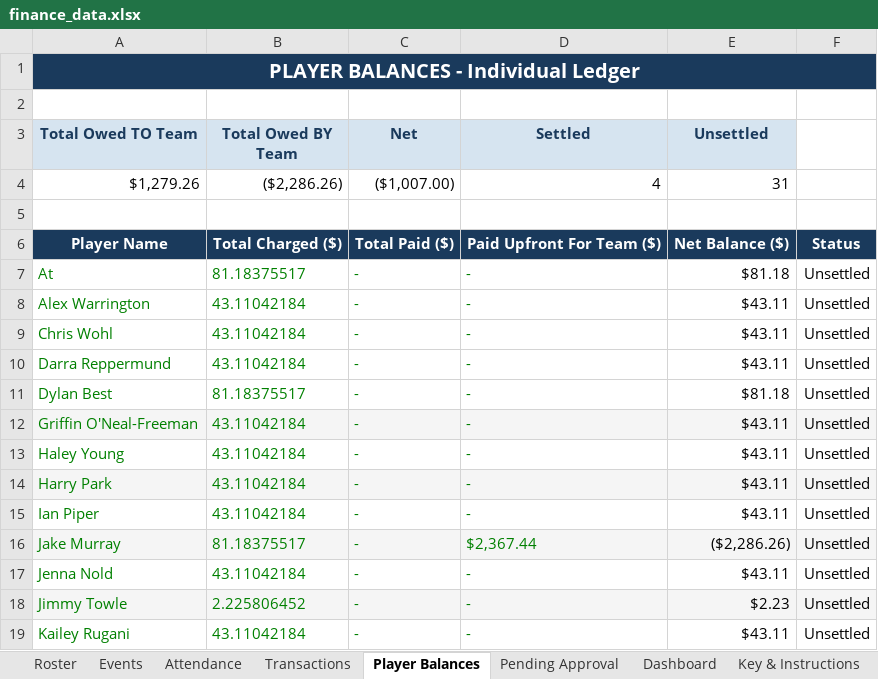
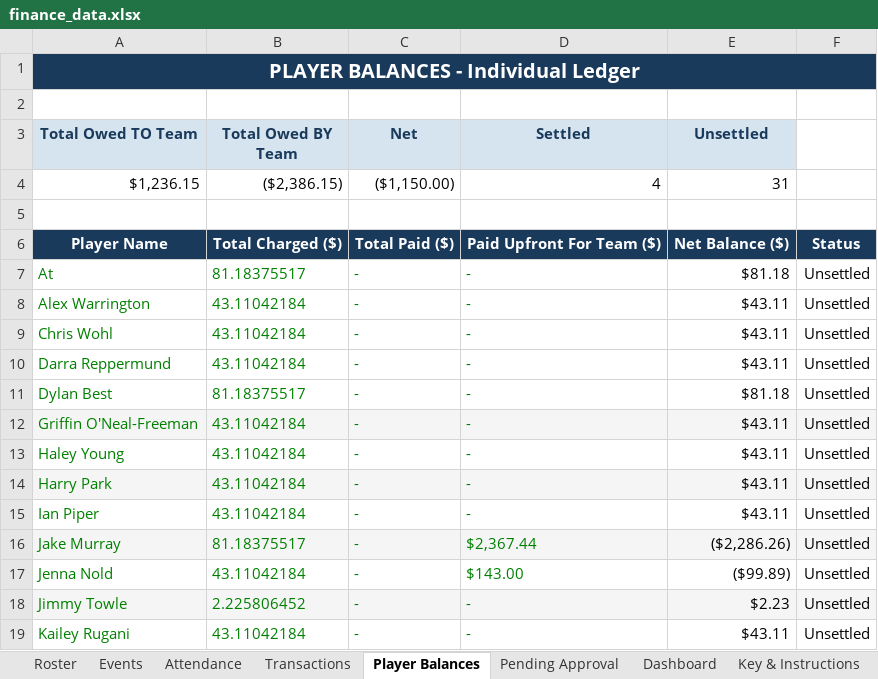
Before and after one commit to jakepmurray/port-finances-26, an Excel workbook: finance_data.xlsx, sheet Player Balances, drawn as a sheet; only a part is shown; values as stored, in another font and other column widths than the file's, no borders; charts and pictures not drawn; removed rows and columns are numbered as before the commit, all else as after; the diff names each change by its address in the sheet, - before the commit and + after, or states it on an @@ line.

Commit message:
fixing jennas name

```diff
--- a/finance_data.xlsx (sheet Player Balances)
+++ b/finance_data.xlsx (sheet Player Balances)
-row 4: $1,279.26 | ($2,286.26) | ($1,007.00) | 4 | 31
+row 4: $1,236.15 | ($2,386.15) | ($1,150.00) | 4 | 31
-D17 (Settled): -
+D17 (Settled): $143.00
-E17 (Unsettled): $43.11
+E17 (Unsettled): ($99.89)
```
Also changed, not shown: sheet Transactions.
